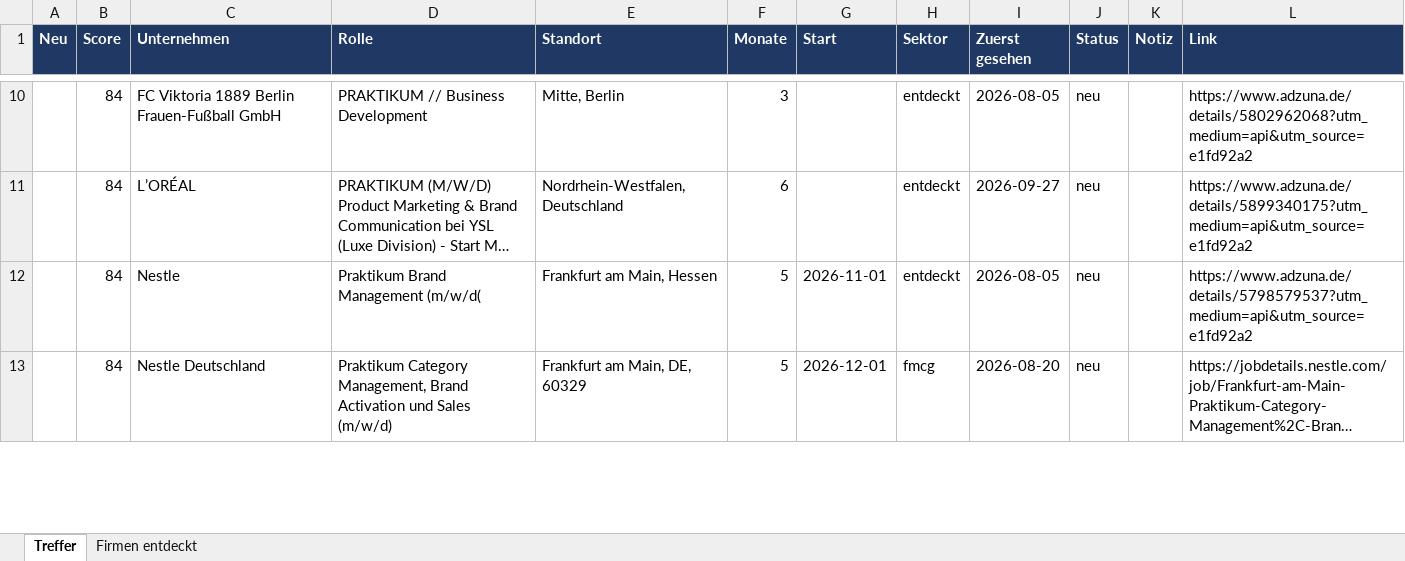
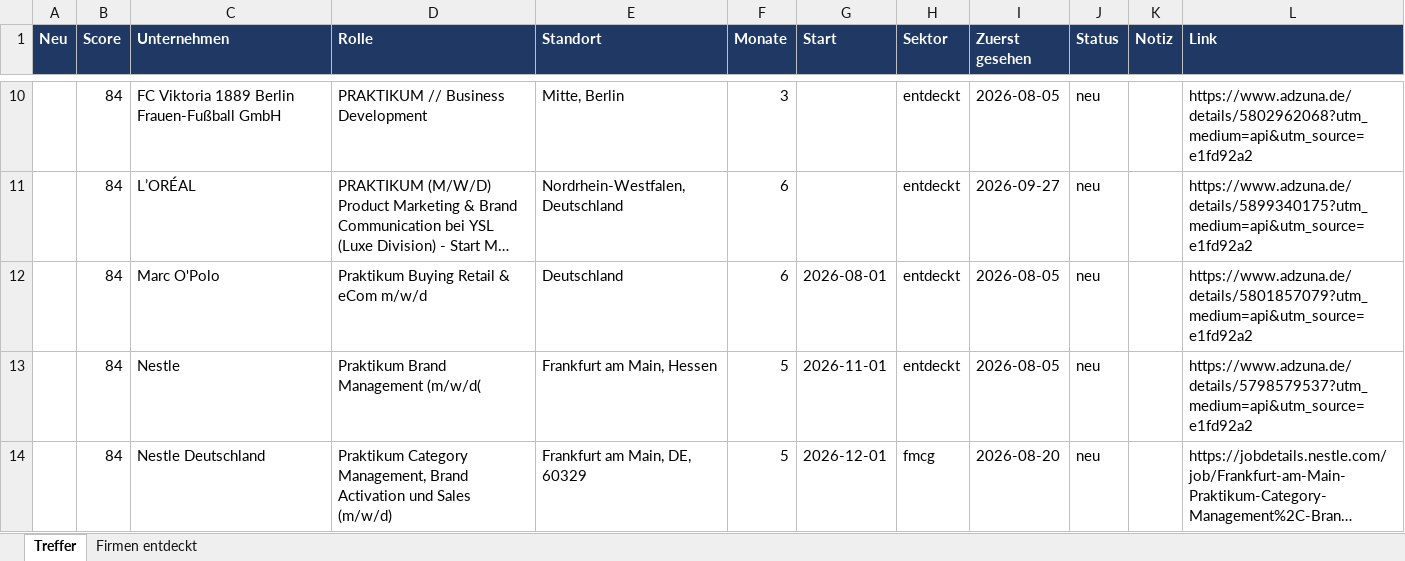
Before and after one commit to MathisKrug/Praktikum-Suchagent, an Excel workbook: docs/praktika.xlsx, sheet Treffer, drawn as a sheet; only a part is shown, gaps mark what is left out; long unchanged cells end in …; values as stored, in another font and other column widths than the file's, no borders; the diff covers the shown part only; the diff names each change by its address in the sheet, - before the commit and + after, or states it on an @@ line.

```diff
--- a/docs/praktika.xlsx (sheet Treffer)
+++ b/docs/praktika.xlsx (sheet Treffer)
+row 12:  | 84 | Marc O'Polo | Praktikum Buying Retail & eCom m/w/d | Deutschland | 6 | 2026-08-01 | entdeckt | 2026-08-05 | neu |  | https://www.adzuna.de/details/5801857079?utm_medium=api&utm_source=e1fd92a2
```
Also changed, not shown: 5 added rows, 3 removed rows, 1 edited cell and cell formats elsewhere in this sheet, sheet Firmen entdeckt, 2 other files.
